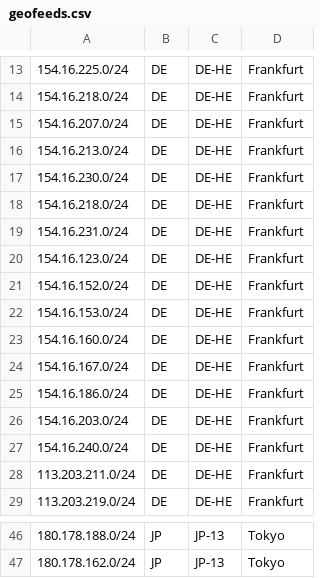
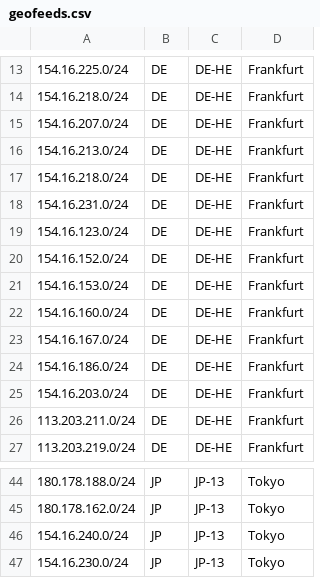
Before and after one commit to TonyViv/geofeeds, a CSV file: geofeeds.csv, drawn as a sheet; only a part is shown, gaps mark what is left out.

Commit message:
Update geofeeds.csv

```diff
--- a/geofeeds.csv
+++ b/geofeeds.csv
@@ -16,3 +16,2 @@
 154.16.213.0/24,DE,DE-HE,Frankfurt,,
-154.16.230.0/24,DE,DE-HE,Frankfurt,,
 154.16.218.0/24,DE,DE-HE,Frankfurt,,
@@ -26,3 +25,2 @@
 154.16.203.0/24,DE,DE-HE,Frankfurt,,
-154.16.240.0/24,DE,DE-HE,Frankfurt,,
 113.203.211.0/24,DE,DE-HE,Frankfurt,,
@@ -47 +45,3 @@
 180.178.162.0/24,JP,JP-13,Tokyo,,
+154.16.240.0/24,JP,JP-13,Tokyo,,
+154.16.230.0/24,JP,JP-13,Tokyo,,
```
